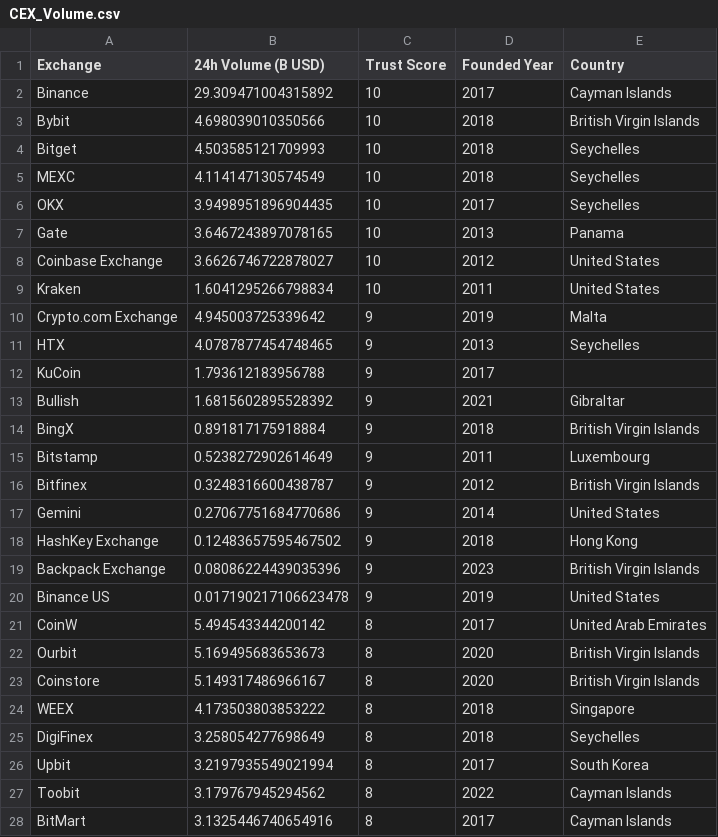
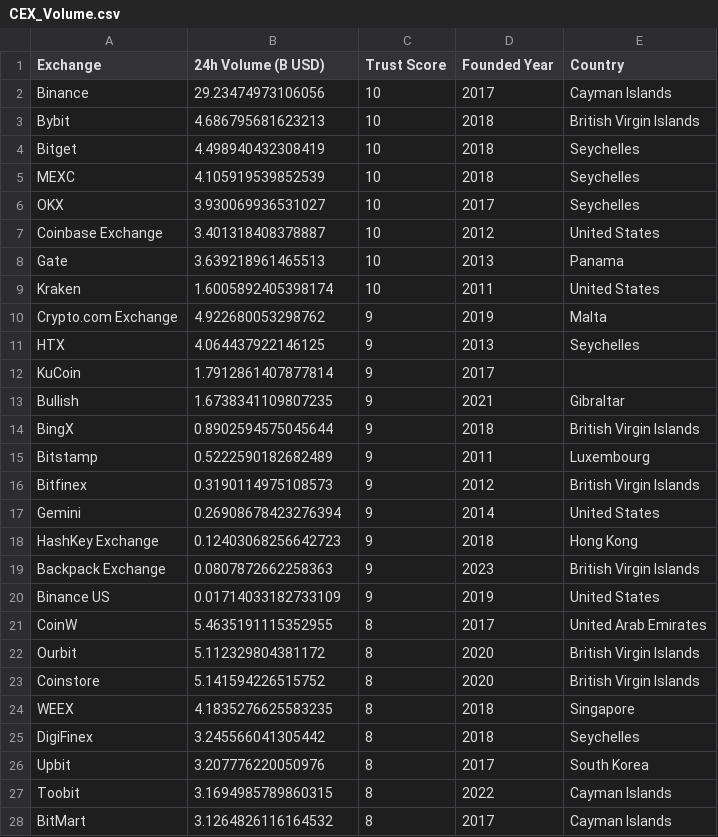
Before and after one commit to Fedric-Reform/MarketDataResearch, a CSV file: CEX_Volume.csv, drawn as a sheet; only a part is shown; the diff covers the shown part only.

```diff
--- a/CEX_Volume.csv
+++ b/CEX_Volume.csv
@@ -1,28 +1,28 @@
 Exchange,24h Volume (B USD),Trust Score,Founded Year,Country
-Binance,29.309471004315892,10,2017,Cayman Islands
-Bybit,4.698039010350566,10,2018,British Virgin Islands
-Bitget,4.503585121709993,10,2018,Seychelles
-MEXC,4.114147130574549,10,2018,Seychelles
-OKX,3.9498951896904435,10,2017,Seychelles
-Gate,3.6467243897078165,10,2013,Panama
-Coinbase Exchange,3.6626746722878027,10,2012,United States
-Kraken,1.6041295266798834,10,2011,United States
-Crypto.com Exchange,4.945003725339642,9,2019,Malta
-HTX,4.0787877454748465,9,2013,Seychelles
-KuCoin,1.793612183956788,9,2017,
-Bullish,1.6815602895528392,9,2021,Gibraltar
-BingX,0.891817175918884,9,2018,British Virgin Islands
-Bitstamp,0.5238272902614649,9,2011,Luxembourg
-Bitfinex,0.3248316600438787,9,2012,British Virgin Islands
-Gemini,0.27067751684770686,9,2014,United States
-HashKey Exchange,0.12483657595467502,9,2018,Hong Kong
-Backpack Exchange ,0.08086224439035396,9,2023,British Virgin Islands
-Binance US,0.017190217106623478,9,2019,United States
-CoinW,5.494543344200142,8,2017,United Arab Emirates
-Ourbit,5.169495683653673,8,2020,British Virgin Islands
-Coinstore,5.149317486966167,8,2020,British Virgin Islands
-WEEX,4.173503803853222,8,2018,Singapore
-DigiFinex,3.258054277698649,8,2018,Seychelles
-Upbit,3.2197935549021994,8,2017,South Korea
-Toobit,3.179767945294562,8,2022,Cayman Islands
-BitMart,3.1325446740654916,8,2017,Cayman Islands
+Binance,29.23474973106056,10,2017,Cayman Islands
+Bybit,4.686795681623213,10,2018,British Virgin Islands
+Bitget,4.498940432308419,10,2018,Seychelles
+MEXC,4.105919539852539,10,2018,Seychelles
+OKX,3.930069936531027,10,2017,Seychelles
+Coinbase Exchange,3.401318408378887,10,2012,United States
+Gate,3.639218961465513,10,2013,Panama
+Kraken,1.6005892405398174,10,2011,United States
+Crypto.com Exchange,4.922680053298762,9,2019,Malta
+HTX,4.064437922146125,9,2013,Seychelles
+KuCoin,1.7912861407877814,9,2017,
+Bullish,1.6738341109807235,9,2021,Gibraltar
+BingX,0.8902594575045644,9,2018,British Virgin Islands
+Bitstamp,0.5222590182682489,9,2011,Luxembourg
+Bitfinex,0.3190114975108573,9,2012,British Virgin Islands
+Gemini,0.26908678423276394,9,2014,United States
+HashKey Exchange,0.12403068256642723,9,2018,Hong Kong
+Backpack Exchange ,0.0807872662258363,9,2023,British Virgin Islands
+Binance US,0.01714033182733109,9,2019,United States
+CoinW,5.4635191115352955,8,2017,United Arab Emirates
+Ourbit,5.112329804381172,8,2020,British Virgin Islands
+Coinstore,5.141594226515752,8,2020,British Virgin Islands
+WEEX,4.1835276625583235,8,2018,Singapore
+DigiFinex,3.245566041305442,8,2018,Seychelles
+Upbit,3.207776220050976,8,2017,South Korea
+Toobit,3.1694985789860315,8,2022,Cayman Islands
+BitMart,3.1264826116164532,8,2017,Cayman Islands
```
Also changed, not shown: 2 added rows, 2 removed rows and 70 edited cells elsewhere in this file, BTC_priceindicators.csv, CategoryPerformance.csv, 1 other file.
